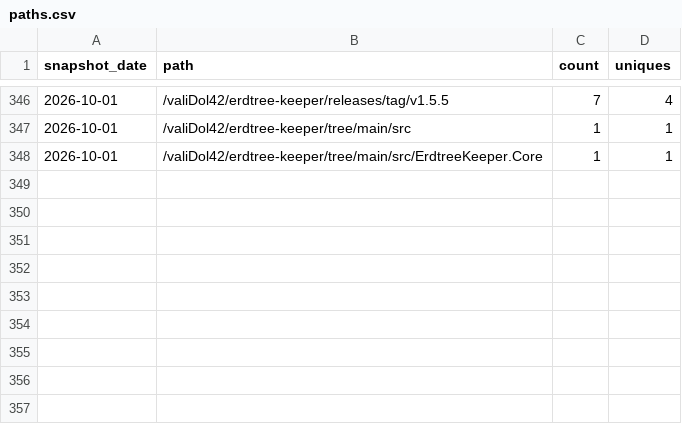
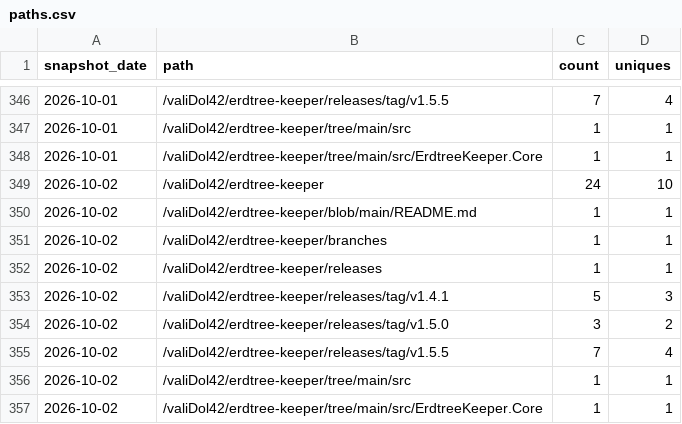
Before and after one commit to valiDol42/erdtree-keeper, a CSV file: stats/paths.csv, drawn as a sheet; only a part is shown, gaps mark what is left out; the diff names each change by its address in the sheet, - before the commit and + after, or states it on an @@ line.

```diff
--- a/stats/paths.csv
+++ b/stats/paths.csv
+row 349: 2026-10-02 | /valiDol42/erdtree-keeper | 24 | 10
+row 350: 2026-10-02 | /valiDol42/erdtree-keeper/blob/main/README.md | 1 | 1
+row 351: 2026-10-02 | /valiDol42/erdtree-keeper/branches | 1 | 1
+row 352: 2026-10-02 | /valiDol42/erdtree-keeper/releases | 1 | 1
+row 353: 2026-10-02 | /valiDol42/erdtree-keeper/releases/tag/v1.4.1 | 5 | 3
+row 354: 2026-10-02 | /valiDol42/erdtree-keeper/releases/tag/v1.5.0 | 3 | 2
+row 355: 2026-10-02 | /valiDol42/erdtree-keeper/releases/tag/v1.5.5 | 7 | 4
+row 356: 2026-10-02 | /valiDol42/erdtree-keeper/tree/main/src | 1 | 1
+row 357: 2026-10-02 | /valiDol42/erdtree-keeper/tree/main/src/ErdtreeKeeper.Core | 1 | 1
```
Also changed, not shown: stats/downloads.csv, stats/referrers.csv, 1 other file.
